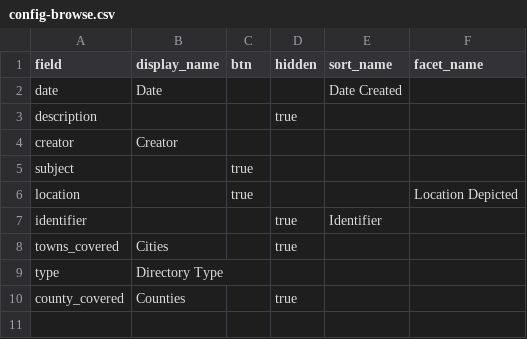
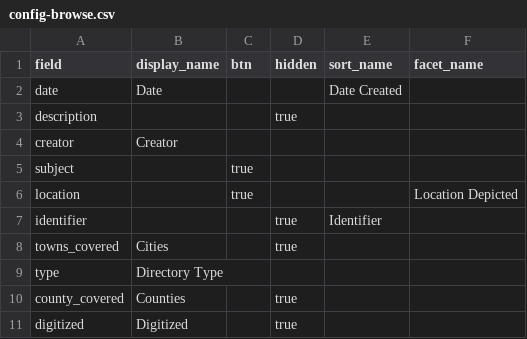
Before and after one commit to hastingsspec/directoriesspec, a CSV file: _data/config-browse.csv, drawn as a sheet.

```diff
--- a/_data/config-browse.csv
+++ b/_data/config-browse.csv
@@ -10 +10,2 @@ type,Directory Type,,,
 county_covered,Counties,,true,
+digitized,Digitized,,true
```
Also changed, not shown: _data/config-metadata.csv, _data/directories.csv, 3 other files.
